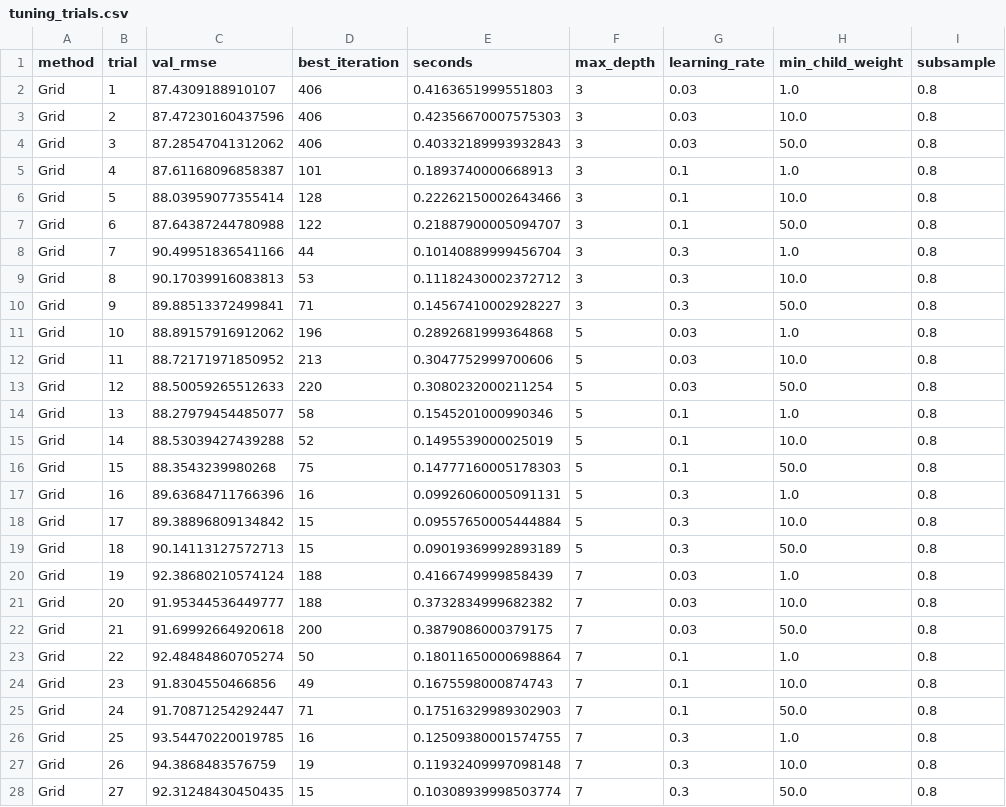
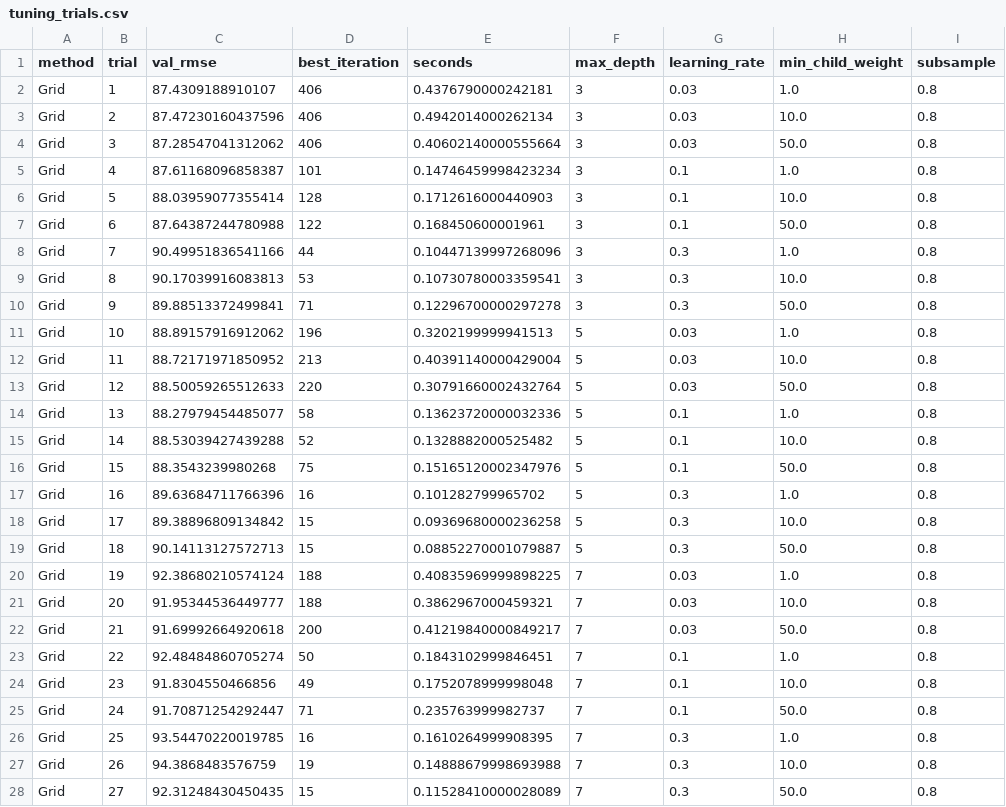
Before and after one commit to adammik4/wind-forecast-fyp, a CSV file: models/tuning_trials.csv, drawn as a sheet; only a part is shown; the diff covers the shown part only; the diff names each change by its address in the sheet, - before the commit and + after, or states it on an @@ line.

```diff
--- a/models/tuning_trials.csv
+++ b/models/tuning_trials.csv
-E2 (seconds): 0.4163651999551803
+E2 (seconds): 0.4376790000242181
-E3 (seconds): 0.42356670007575303
+E3 (seconds): 0.4942014000262134
-E4 (seconds): 0.40332189993932843
+E4 (seconds): 0.40602140000555664
-E5 (seconds): 0.1893740000668913
+E5 (seconds): 0.14746459998423234
-E6 (seconds): 0.22262150002643466
+E6 (seconds): 0.1712616000440903
-E7 (seconds): 0.21887900005094707
+E7 (seconds): 0.168450600001961
-E8 (seconds): 0.10140889999456704
+E8 (seconds): 0.10447139997268096
-E9 (seconds): 0.11182430002372712
+E9 (seconds): 0.10730780003359541
-E10 (seconds): 0.14567410002928227
+E10 (seconds): 0.12296700000297278
-E11 (seconds): 0.2892681999364868
+E11 (seconds): 0.3202199999941513
-E12 (seconds): 0.3047752999700606
+E12 (seconds): 0.40391140000429004
-E13 (seconds): 0.3080232000211254
+E13 (seconds): 0.30791660002432764
-E14 (seconds): 0.1545201000990346
+E14 (seconds): 0.13623720000032336
-E15 (seconds): 0.1495539000025019
+E15 (seconds): 0.1328882000525482
-E16 (seconds): 0.14777160005178303
+E16 (seconds): 0.15165120002347976
-E17 (seconds): 0.09926060005091131
+E17 (seconds): 0.101282799965702
-E18 (seconds): 0.09557650005444884
+E18 (seconds): 0.09369680000236258
-E19 (seconds): 0.09019369992893189
+E19 (seconds): 0.08852270001079887
-E20 (seconds): 0.4166749999858439
+E20 (seconds): 0.40835969999898225
-E21 (seconds): 0.3732834999682382
+E21 (seconds): 0.3862967000459321
-E22 (seconds): 0.3879086000379175
+E22 (seconds): 0.41219840000849217
-E23 (seconds): 0.18011650000698864
+E23 (seconds): 0.1843102999846451
-E24 (seconds): 0.1675598000874743
+E24 (seconds): 0.1752078999998048
-E25 (seconds): 0.17516329989302903
+E25 (seconds): 0.235763999982737
-E26 (seconds): 0.12509380001574755
+E26 (seconds): 0.1610264999908395
-E27 (seconds): 0.11932409997098148
+E27 (seconds): 0.14888679998693988
-E28 (seconds): 0.10308939998503774
+E28 (seconds): 0.11528410000028089
```
Also changed, not shown: 60 edited cells elsewhere in this file, 11 other files.
